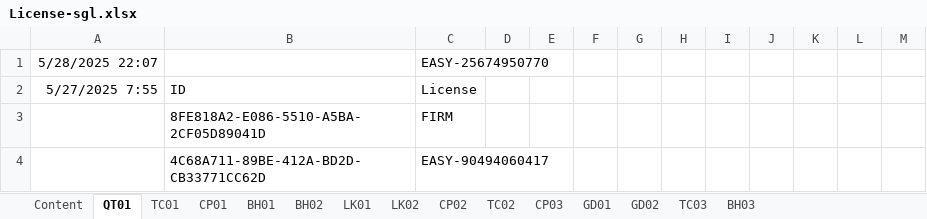
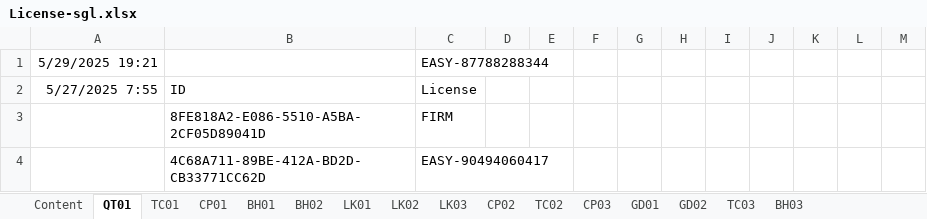
Before and after one commit to leanh2410/easy-licenses, an Excel workbook: License-sgl.xlsx, sheet QT01, drawn as a sheet; values as stored, in another font and other column widths than the file's, no borders; removed rows and columns are numbered as before the commit, all else as after; the diff names each change by its address in the sheet, - before the commit and + after, or states it on an @@ line.

```diff
--- a/License-sgl.xlsx (sheet QT01)
+++ b/License-sgl.xlsx (sheet QT01)
+sheet tab: LK03
-row 1: 5/28/2025 22:07 |  | EASY-25674950770
+row 1: 5/29/2025 19:21 |  | EASY-87788288344
```
Also changed, not shown: sheet CP01, sheet TC03, sheet BH01, sheet BH02, sheet LK01, sheet LK02, 7 more sheets.
